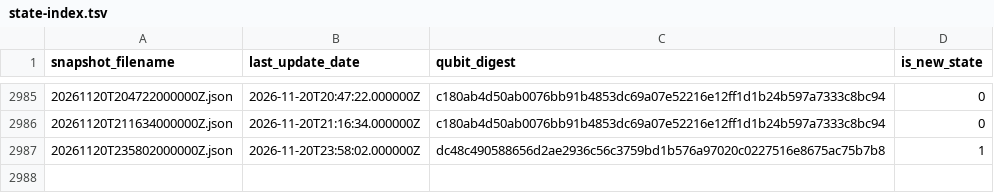
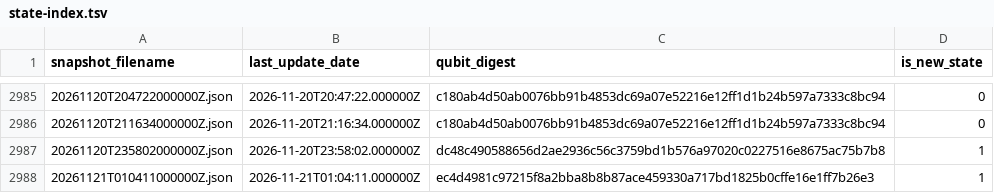
Before and after one commit to SuperconducTED/superconducted-noise-engine, a TSV file: health/state-index.tsv, drawn as a sheet; only a part is shown, gaps mark what is left out; the diff names each change by its address in the sheet, - before the commit and + after, or states it on an @@ line.

```diff
--- a/health/state-index.tsv
+++ b/health/state-index.tsv
+row 2988: 20261121T010411000000Z.json | 2026-11-21T01:04:11.000000Z | ec4d4981c97215f8a2bba8b8b87ace459330a717bd1825b0cffe16e1ff7b26e3 | 1
```
Also changed, not shown: ledger/2026-11.tsv, 1 other file.
